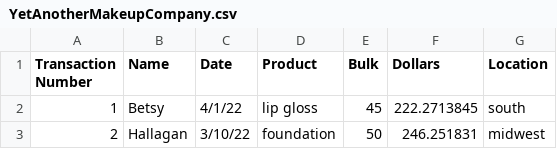
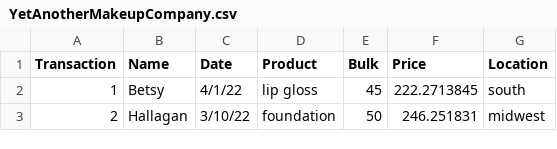
Before and after one commit to jackiedallas/ITP-150, a CSV file: src/Project_2/YetAnotherMakeupCompany.csv, drawn as a sheet; only a part is shown.

```diff
--- a/src/Project_2/YetAnotherMakeupCompany.csv
+++ b/src/Project_2/YetAnotherMakeupCompany.csv
@@ -1,2 +1,2 @@
-Transaction Number,Name,Date,Product,Bulk,Dollars,Location
+Transaction,Name,Date,Product,Bulk,Price,Location
 1,Betsy,4/1/22,lip gloss,45,222.2713845,south
```
Also changed, not shown: 1 other file.
